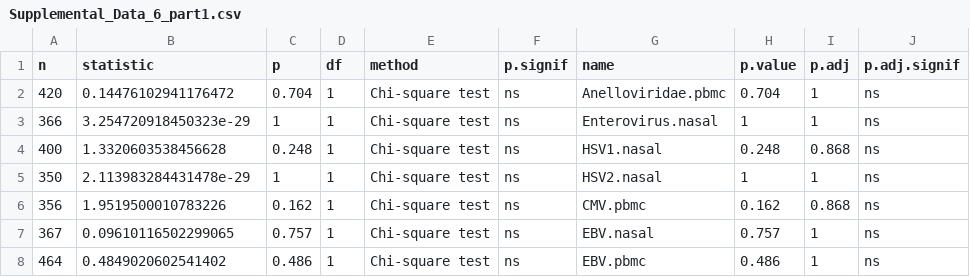
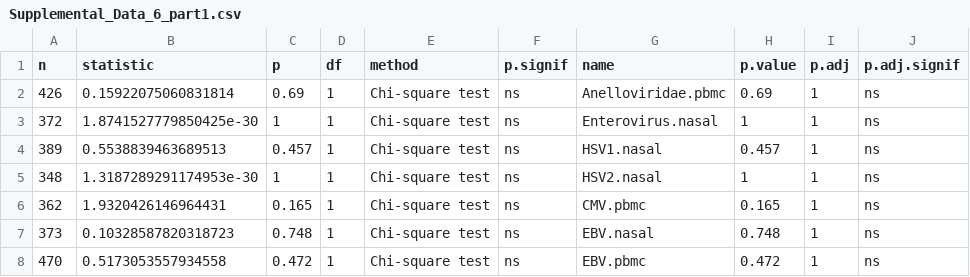
Before and after one commit to joannarce/impacc-public-code, a CSV file: chronic_viruses_manuscript/Figure7/output/Supplemental_Data_6_part1.csv, drawn as a sheet.

```diff
--- a/chronic_viruses_manuscript/Figure7/output/Supplemental_Data_6_part1.csv
+++ b/chronic_viruses_manuscript/Figure7/output/Supplemental_Data_6_part1.csv
@@ -1,8 +1,8 @@
 n,statistic,p,df,method,p.signif,name,p.value,p.adj,p.adj.signif
-420,0.14476102941176472,0.704,1,Chi-square test,ns,Anelloviridae.pbmc,0.704,1,ns
-366,3.254720918450323e-29,1,1,Chi-square test,ns,Enterovirus.nasal,1,1,ns
-400,1.3320603538456628,0.248,1,Chi-square test,ns,HSV1.nasal,0.248,0.868,ns
-350,2.113983284431478e-29,1,1,Chi-square test,ns,HSV2.nasal,1,1,ns
-356,1.9519500010783226,0.162,1,Chi-square test,ns,CMV.pbmc,0.162,0.868,ns
-367,0.09610116502299065,0.757,1,Chi-square test,ns,EBV.nasal,0.757,1,ns
-464,0.4849020602541402,0.486,1,Chi-square test,ns,EBV.pbmc,0.486,1,ns
+426,0.15922075060831814,0.69,1,Chi-square test,ns,Anelloviridae.pbmc,0.69,1,ns
+372,1.8741527779850425e-30,1,1,Chi-square test,ns,Enterovirus.nasal,1,1,ns
+389,0.5538839463689513,0.457,1,Chi-square test,ns,HSV1.nasal,0.457,1,ns
+348,1.3187289291174953e-30,1,1,Chi-square test,ns,HSV2.nasal,1,1,ns
+362,1.9320426146964431,0.165,1,Chi-square test,ns,CMV.pbmc,0.165,1,ns
+373,0.10328587820318723,0.748,1,Chi-square test,ns,EBV.nasal,0.748,1,ns
+470,0.5173053557934558,0.472,1,Chi-square test,ns,EBV.pbmc,0.472,1,ns
```
Also changed, not shown: chronic_viruses_manuscript/Figure7/output/Supplemental_Data_6_part3.csv, chronic_viruses_manuscript/Figure7/output/source_data_Figure7A.csv, 28 other files.
